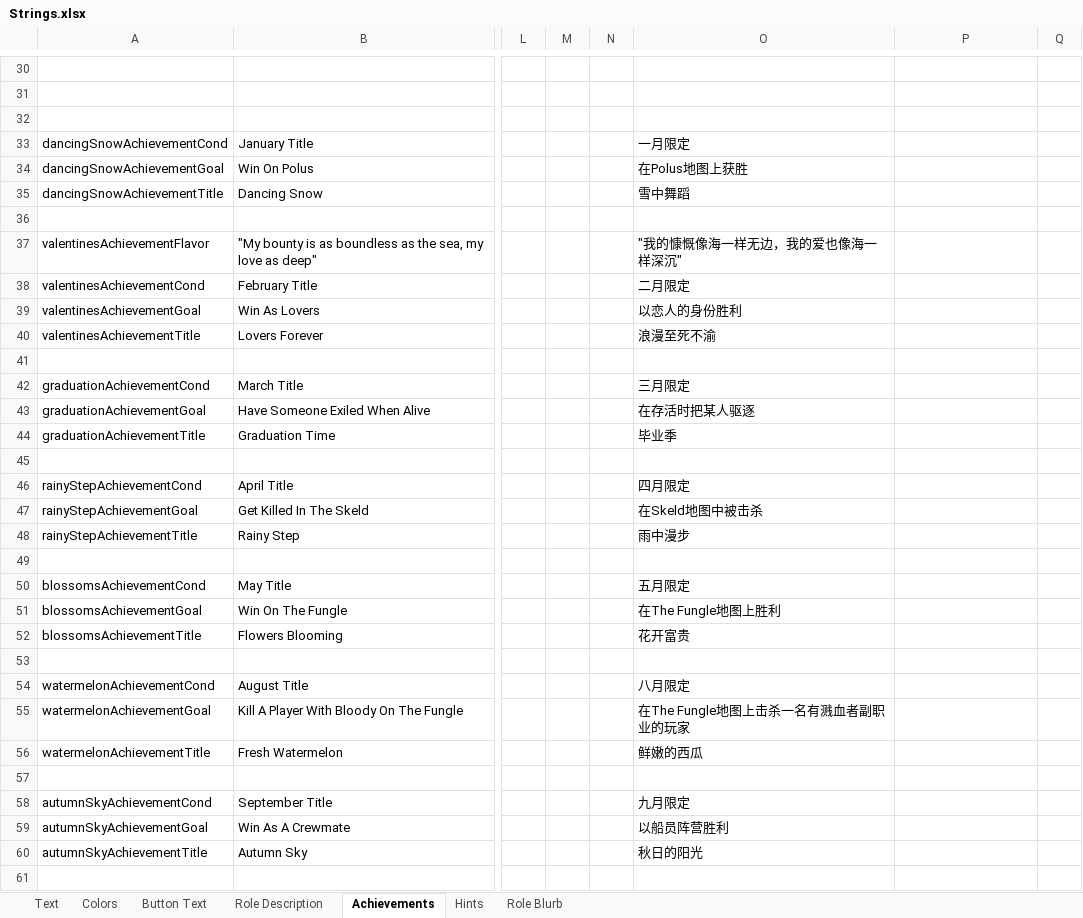
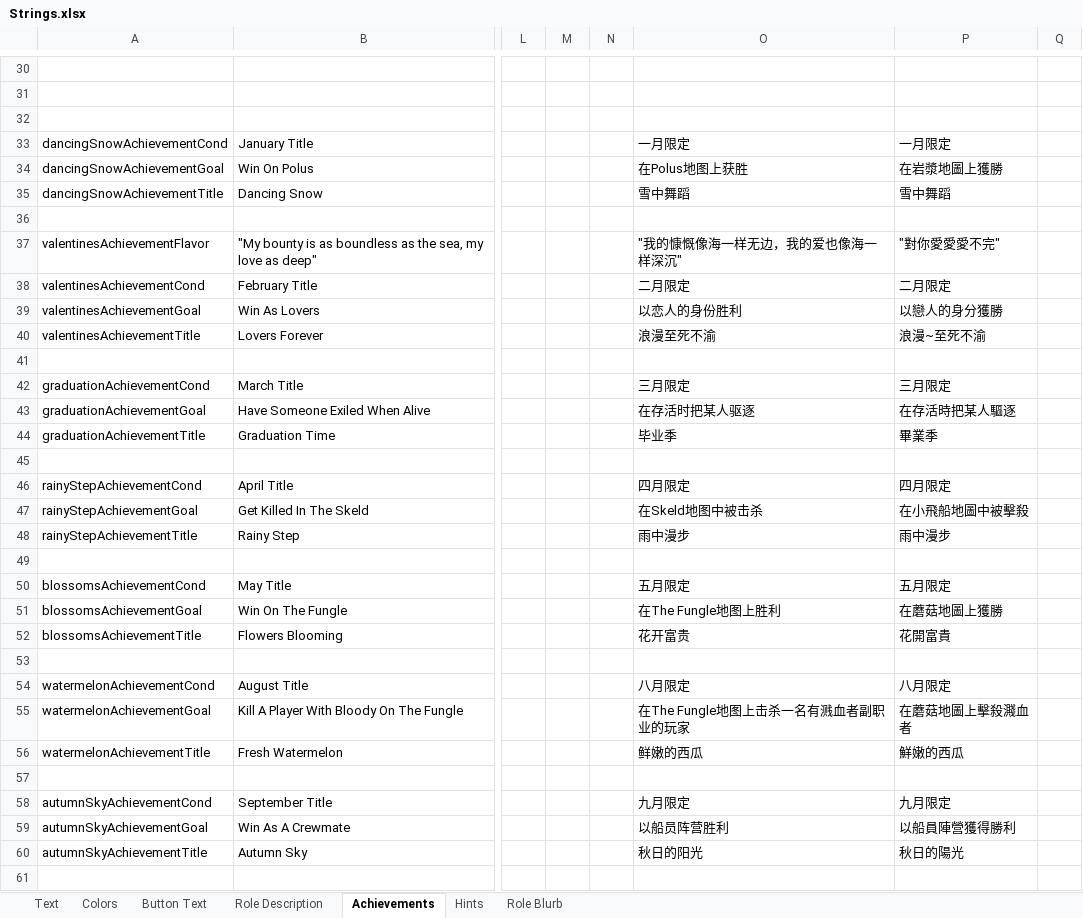
Before and after one commit to GMIA-Nexus/TheOtherRolesGMIA, an Excel workbook: Strings.xlsx, sheet Achievements, drawn as a sheet; only a part is shown, gaps mark what is left out; values as stored, in another font and other column widths than the file's, no borders; the diff covers the shown part only; the diff names each change by its address in the sheet, - before the commit and + after, or states it on an @@ line.

```diff
--- a/Strings.xlsx (sheet Achievements)
+++ b/Strings.xlsx (sheet Achievements)
-P33: (empty)
+P33: 一月限定
-P34: (empty)
+P34: 在岩漿地圖上獲勝
-P35: (empty)
+P35: 雪中舞蹈
-P37: (empty)
+P37: "對你愛愛愛不完"
-P38: (empty)
+P38: 二月限定
-P39: (empty)
+P39: 以戀人的身分獲勝
-P40: (empty)
+P40: 浪漫~至死不渝
-P42: (empty)
+P42: 三月限定
-P43: (empty)
+P43: 在存活時把某人驅逐
-P44: (empty)
+P44: 畢業季
-P46: (empty)
+P46: 四月限定
-P47: (empty)
+P47: 在小飛船地圖中被擊殺
-P48: (empty)
+P48: 雨中漫步
-P50: (empty)
+P50: 五月限定
-P51: (empty)
+P51: 在蘑菇地圖上獲勝
-P52: (empty)
+P52: 花開富貴
-P54: (empty)
+P54: 八月限定
-P55: (empty)
+P55: 在蘑菇地圖上擊殺濺血者
-P56: (empty)
+P56: 鮮嫩的西瓜
-P58: (empty)
+P58: 九月限定
-P59: (empty)
+P59: 以船員陣營獲得勝利
-P60: (empty)
+P60: 秋日的陽光
```
Also changed, not shown: 141 edited cells elsewhere in this sheet, sheet Role Description, sheet Text, sheet Hints, sheet Button Text, sheet Role Blurb, 21 other files.
